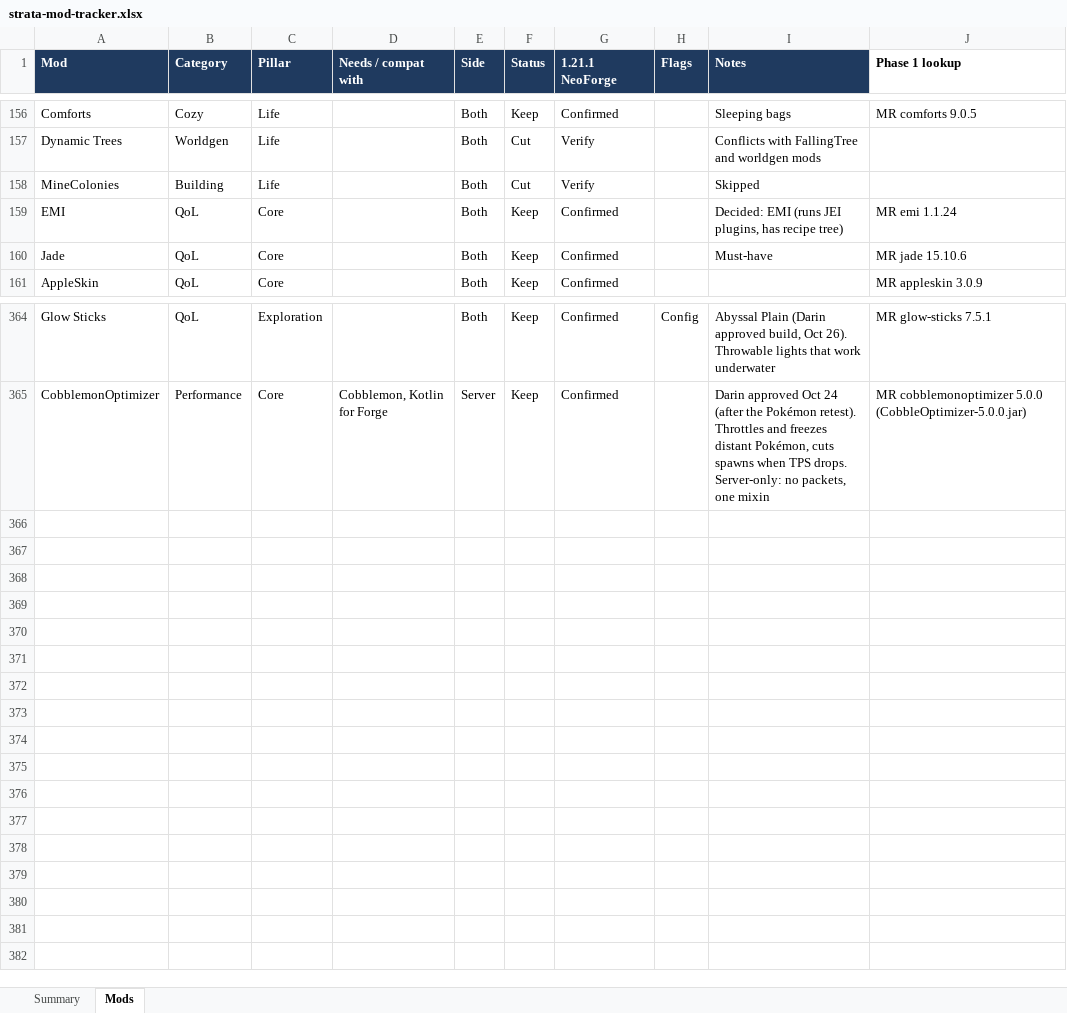
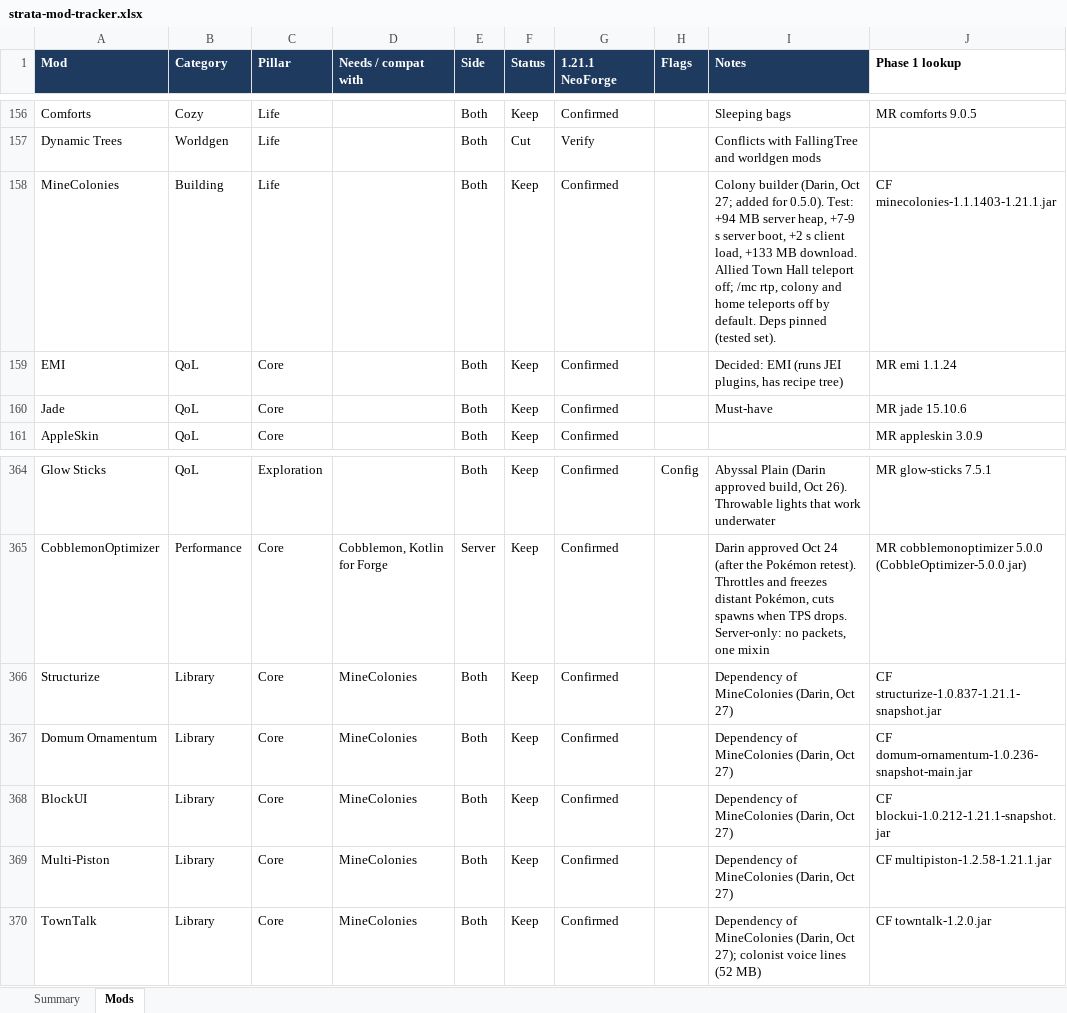
Before and after one commit to Darin-Barth/strata, an Excel workbook: docs/strata-mod-tracker.xlsx, sheet Mods, drawn as a sheet; only a part is shown, gaps mark what is left out; values as stored, in another font and other column widths than the file's, no borders; conditional formats not drawn; the diff names each change by its address in the sheet, - before the commit and + after, or states it on an @@ line.

```diff
--- a/docs/strata-mod-tracker.xlsx (sheet Mods)
+++ b/docs/strata-mod-tracker.xlsx (sheet Mods)
-F158 (Status): Cut
+F158 (Status): Keep
-G158 (1.21.1 NeoForge): Verify
+G158 (1.21.1 NeoForge): Confirmed
-I158 (Notes): Skipped
+I158 (Notes): Colony builder (Darin, Oct 27; added for 0.5.0). Test: +94 MB server heap, +7-9 s server boot, +2 s client load, +133 MB download. Allied Town Hall teleport off; /mc rtp, colony and home teleports off by default. Deps pinned (tested set).
-J158 (Phase 1 lookup): (empty)
+J158 (Phase 1 lookup): CF minecolonies-1.1.1403-1.21.1.jar
+row 366: Structurize | Library | Core | MineColonies | Both | Keep | Confirmed |  | Dependency of MineColonies (Darin, Oct 27) | CF structurize-1.0.837-1.21.1-snapshot.jar
+row 367: Domum Ornamentum | Library | Core | MineColonies | Both | Keep | Confirmed |  | Dependency of MineColonies (Darin, Oct 27) | CF domum-ornamentum-1.0.236-snapshot-main.jar
+row 368: BlockUI | Library | Core | MineColonies | Both | Keep | Confirmed |  | Dependency of MineColonies (Darin, Oct 27) | CF blockui-1.0.212-1.21.1-snapshot.jar
+row 369: Multi-Piston | Library | Core | MineColonies | Both | Keep | Confirmed |  | Dependency of MineColonies (Darin, Oct 27) | CF multipiston-1.2.58-1.21.1.jar
+row 370: TownTalk | Library | Core | MineColonies | Both | Keep | Confirmed |  | Dependency of MineColonies (Darin, Oct 27); colonist voice lines (52 MB) | CF towntalk-1.2.0.jar
```
Also changed, not shown: 10 other files.
